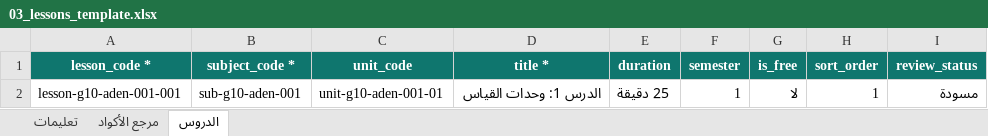
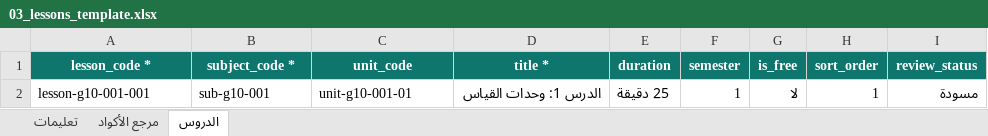
Before and after one commit to msorori-mh/tas-heel-8e64d405, an Excel workbook: public/content-import-templates/03_lessons_template.xlsx, sheet الدروس, drawn as a sheet; values as stored, in another font and other column widths than the file's, no borders; the diff names each change by its address in the sheet, - before the commit and + after, or states it on an @@ line.

```diff
--- a/public/content-import-templates/03_lessons_template.xlsx (sheet الدروس)
+++ b/public/content-import-templates/03_lessons_template.xlsx (sheet الدروس)
-A2 (lesson_code *): lesson-g10-aden-001-001
+A2 (lesson_code *): lesson-g10-001-001
-B2 (subject_code *): sub-g10-aden-001
+B2 (subject_code *): sub-g10-001
-C2 (unit_code): unit-g10-aden-001-01
+C2 (unit_code): unit-g10-001-01
```
Also changed, not shown: sheet تعليمات, public/content-import-templates/01_subjects_template.xlsx, public/content-import-templates/02_units_template.xlsx, 7 other files.
